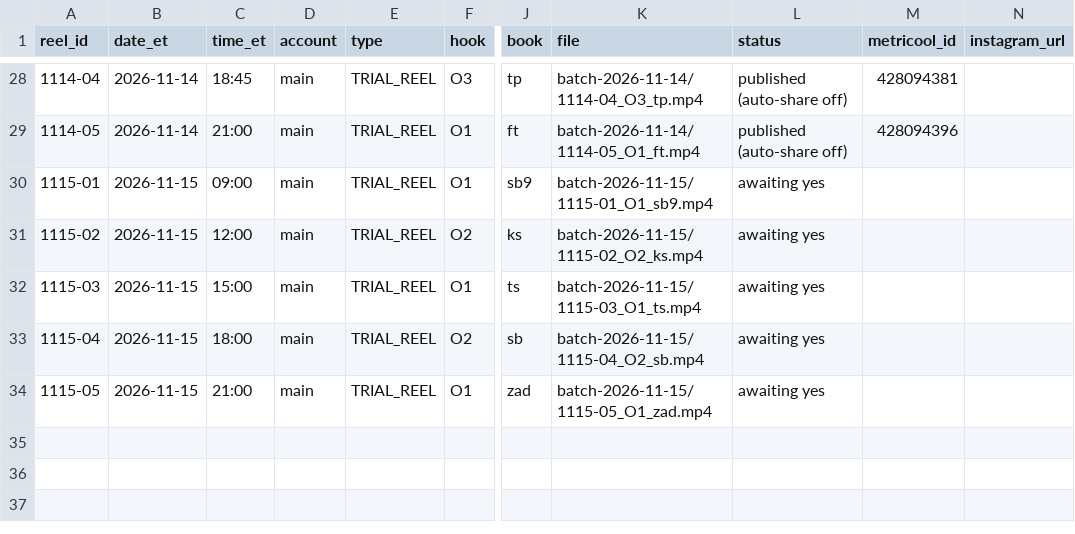
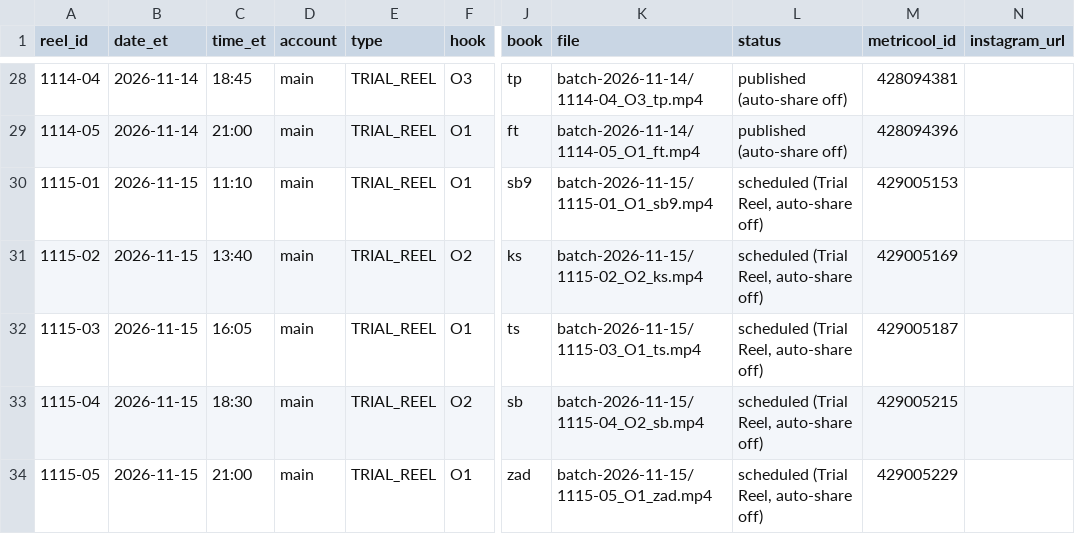
Before and after one commit to dagestanandforget2/Daniyal-project, a CSV file: batch-sheet.csv, drawn as a sheet; only a part is shown, gaps mark what is left out; the diff names each change by its address in the sheet, - before the commit and + after, or states it on an @@ line.

Commit message:
Nov 15 batch scheduled in Metricool

```diff
--- a/batch-sheet.csv
+++ b/batch-sheet.csv
-C30 (time_et): 09:00
+C30 (time_et): 11:10
-L30:L34 (status): awaiting yes
+L30:L34 (status): scheduled (Trial Reel, auto-share off)
-M30 (metricool_id): (empty)
+M30 (metricool_id): 429005153
-C31 (time_et): 12:00
+C31 (time_et): 13:40
-M31 (metricool_id): (empty)
+M31 (metricool_id): 429005169
-C32 (time_et): 15:00
+C32 (time_et): 16:05
-M32 (metricool_id): (empty)
+M32 (metricool_id): 429005187
-C33 (time_et): 18:00
+C33 (time_et): 18:30
-M33 (metricool_id): (empty)
+M33 (metricool_id): 429005215
-M34 (metricool_id): (empty)
+M34 (metricool_id): 429005229
```
